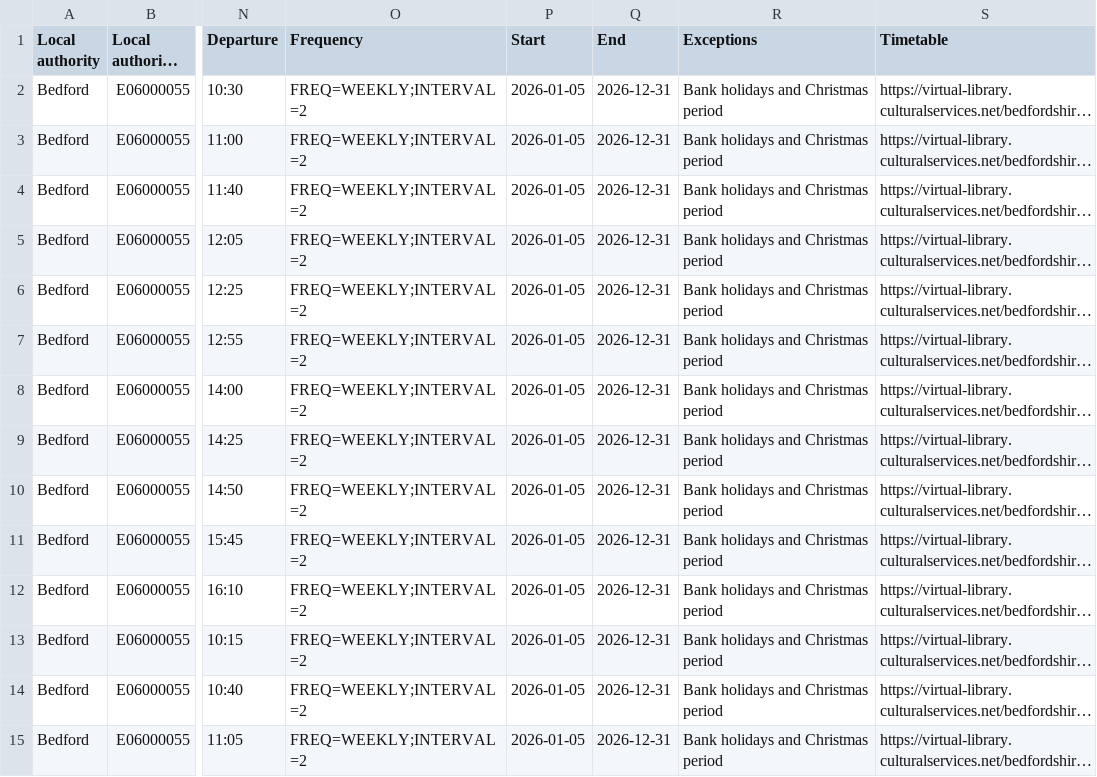
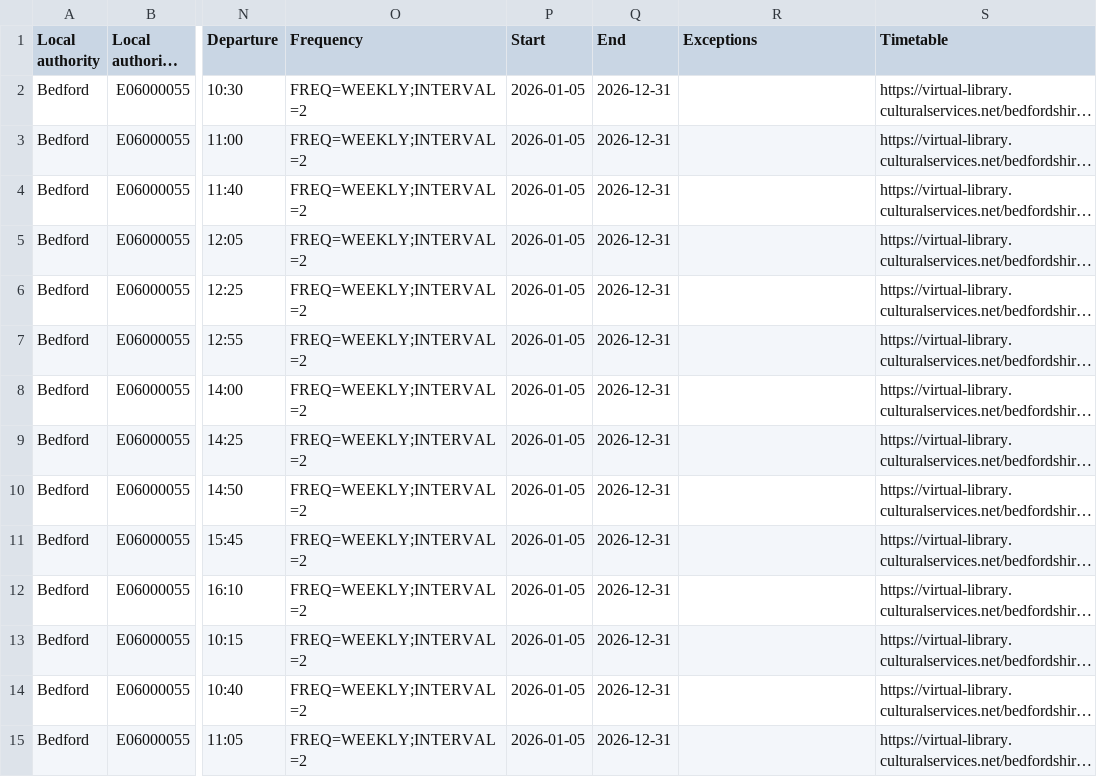
Before and after one commit to LibrariesHacked/mobilelibraries-data, a CSV file: data/bedford.csv, drawn as a sheet; only a part is shown, gaps mark what is left out; long unchanged cells end in …; the diff covers the shown part only; the diff names each change by its address in the sheet, - before the commit and + after, or states it on an @@ line.

```diff
--- a/data/bedford.csv
+++ b/data/bedford.csv
-R2:R15 (Exceptions): Bank holidays and Christmas period
+R2:R15 (Exceptions): (empty)
```
Also changed, not shown: 100 edited cells elsewhere in this file, data/county_durham.csv, data/kent.csv, 50 other files.
